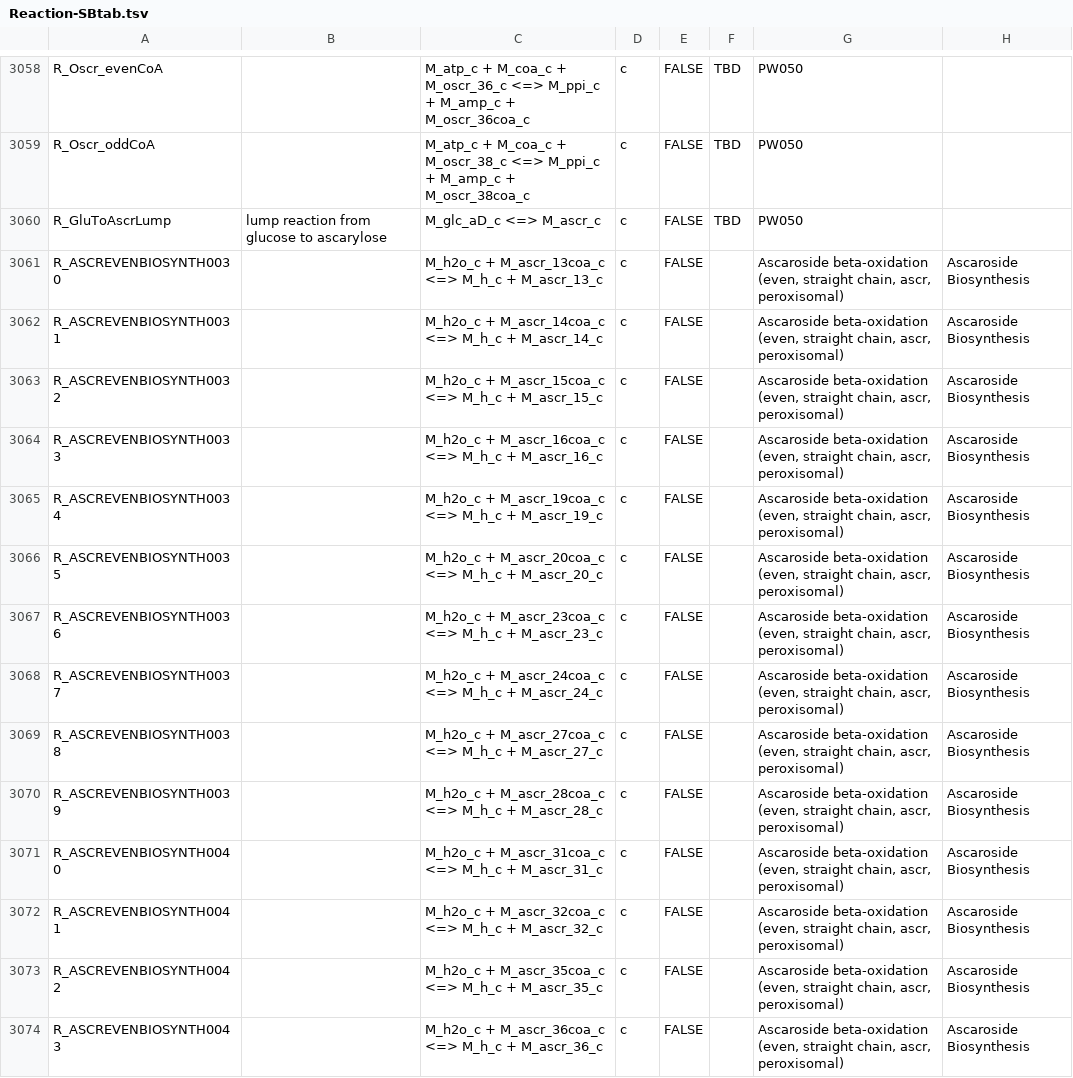
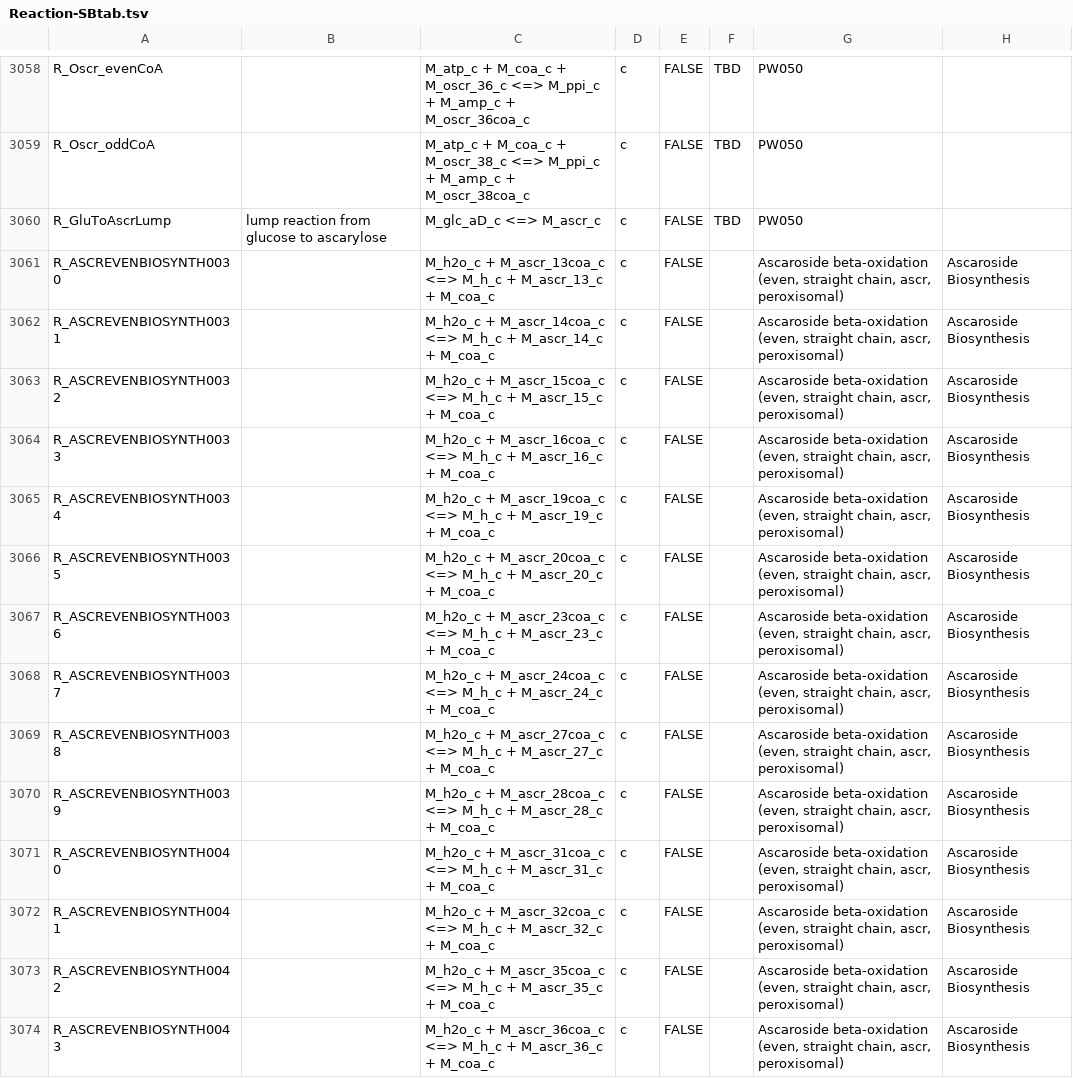
Before and after one commit to wormjam-consortium/wormjam, a TSV file: curation/Reaction-SBtab.tsv, drawn as a sheet; only a part is shown, gaps mark what is left out; the diff covers the shown part only; the diff names each change by its address in the sheet, - before the commit and + after, or states it on an @@ line.

Commit message:
Fix: Ascr reactions etc

```diff
--- a/curation/Reaction-SBtab.tsv
+++ b/curation/Reaction-SBtab.tsv
-C3061: …+ M_ascr_13_c
+C3061: …+ M_ascr_13_c + M_coa_c
-C3062: …+ M_ascr_14_c
+C3062: …+ M_ascr_14_c + M_coa_c
-C3063: …+ M_ascr_15_c
+C3063: …+ M_ascr_15_c + M_coa_c
-C3064: …+ M_ascr_16_c
+C3064: …+ M_ascr_16_c + M_coa_c
-C3065: …+ M_ascr_19_c
+C3065: …+ M_ascr_19_c + M_coa_c
-C3066: …+ M_ascr_20_c
+C3066: …+ M_ascr_20_c + M_coa_c
-C3067: …+ M_ascr_23_c
+C3067: …+ M_ascr_23_c + M_coa_c
-C3068: …+ M_ascr_24_c
+C3068: …+ M_ascr_24_c + M_coa_c
-C3069: …+ M_ascr_27_c
+C3069: …+ M_ascr_27_c + M_coa_c
-C3070: …+ M_ascr_28_c
+C3070: …+ M_ascr_28_c + M_coa_c
-C3071: …+ M_ascr_31_c
+C3071: …+ M_ascr_31_c + M_coa_c
-C3072: …+ M_ascr_32_c
+C3072: …+ M_ascr_32_c + M_coa_c
-C3073: …+ M_ascr_35_c
+C3073: …+ M_ascr_35_c + M_coa_c
-C3074: …+ M_ascr_36_c
+C3074: …+ M_ascr_36_c + M_coa_c
```
Also changed, not shown: 108 edited cells elsewhere in this file.
